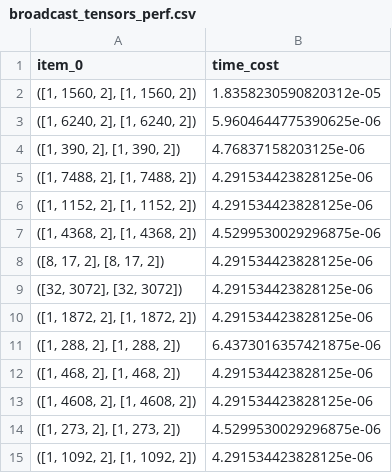
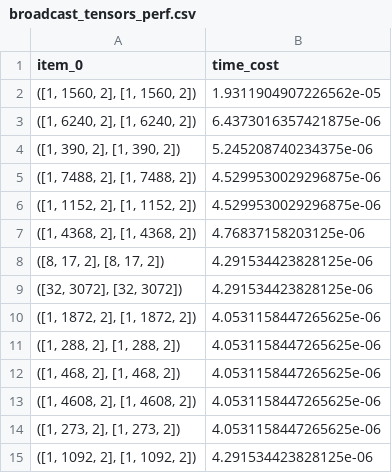
Before and after one commit to DeepLink-org/DLOP-Bench, a CSV file: perf_result/broadcast_tensors_perf.csv, drawn as a sheet.

```diff
--- a/perf_result/broadcast_tensors_perf.csv
+++ b/perf_result/broadcast_tensors_perf.csv
@@ -1,15 +1,15 @@
 item_0,time_cost
-"([1, 1560, 2], [1, 1560, 2])",1.8358230590820312e-05
-"([1, 6240, 2], [1, 6240, 2])",5.9604644775390625e-06
-"([1, 390, 2], [1, 390, 2])",4.76837158203125e-06
-"([1, 7488, 2], [1, 7488, 2])",4.291534423828125e-06
-"([1, 1152, 2], [1, 1152, 2])",4.291534423828125e-06
-"([1, 4368, 2], [1, 4368, 2])",4.5299530029296875e-06
+"([1, 1560, 2], [1, 1560, 2])",1.9311904907226562e-05
+"([1, 6240, 2], [1, 6240, 2])",6.4373016357421875e-06
+"([1, 390, 2], [1, 390, 2])",5.245208740234375e-06
+"([1, 7488, 2], [1, 7488, 2])",4.5299530029296875e-06
+"([1, 1152, 2], [1, 1152, 2])",4.5299530029296875e-06
+"([1, 4368, 2], [1, 4368, 2])",4.76837158203125e-06
 "([8, 17, 2], [8, 17, 2])",4.291534423828125e-06
 "([32, 3072], [32, 3072])",4.291534423828125e-06
-"([1, 1872, 2], [1, 1872, 2])",4.291534423828125e-06
-"([1, 288, 2], [1, 288, 2])",6.4373016357421875e-06
-"([1, 468, 2], [1, 468, 2])",4.291534423828125e-06
-"([1, 4608, 2], [1, 4608, 2])",4.291534423828125e-06
-"([1, 273, 2], [1, 273, 2])",4.5299530029296875e-06
+"([1, 1872, 2], [1, 1872, 2])",4.0531158447265625e-06
+"([1, 288, 2], [1, 288, 2])",4.0531158447265625e-06
+"([1, 468, 2], [1, 468, 2])",4.0531158447265625e-06
+"([1, 4608, 2], [1, 4608, 2])",4.0531158447265625e-06
+"([1, 273, 2], [1, 273, 2])",4.0531158447265625e-06
 "([1, 1092, 2], [1, 1092, 2])",4.291534423828125e-06
```
Also changed, not shown: perf_result/conj_perf.csv, perf_result/contiguous_perf.csv, 28 other files.
